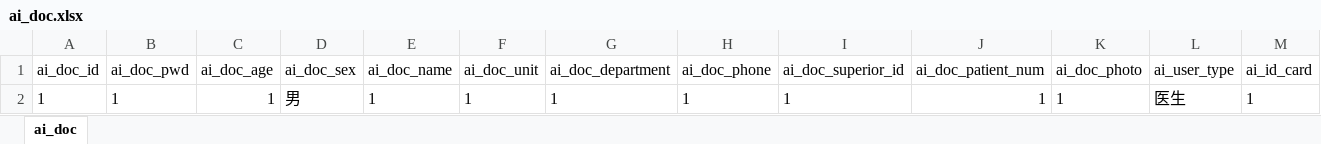
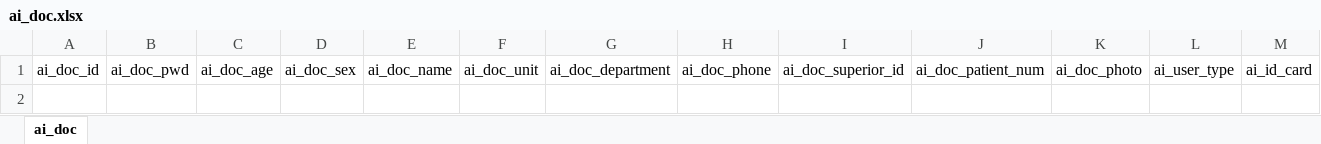
Before and after one commit to BeanWhite/AiWeb, an Excel workbook: 数据库表/ai_doc.xlsx, sheet ai_doc, drawn as a sheet; values as stored, in another font and other column widths than the file's, no borders; the diff names each change by its address in the sheet, - before the commit and + after, or states it on an @@ line.

```diff
--- a/数据库表/ai_doc.xlsx (sheet ai_doc)
+++ b/数据库表/ai_doc.xlsx (sheet ai_doc)
-row 2: 1 | 1 | 1 | 男 | 1 | 1 | 1 | 1 | 1 | 1 | 1 | 医生 | 1
```
Also changed, not shown: 数据库表/ai_admin.xlsx, 数据库表/ai_scale.xlsx, 13 other files.
